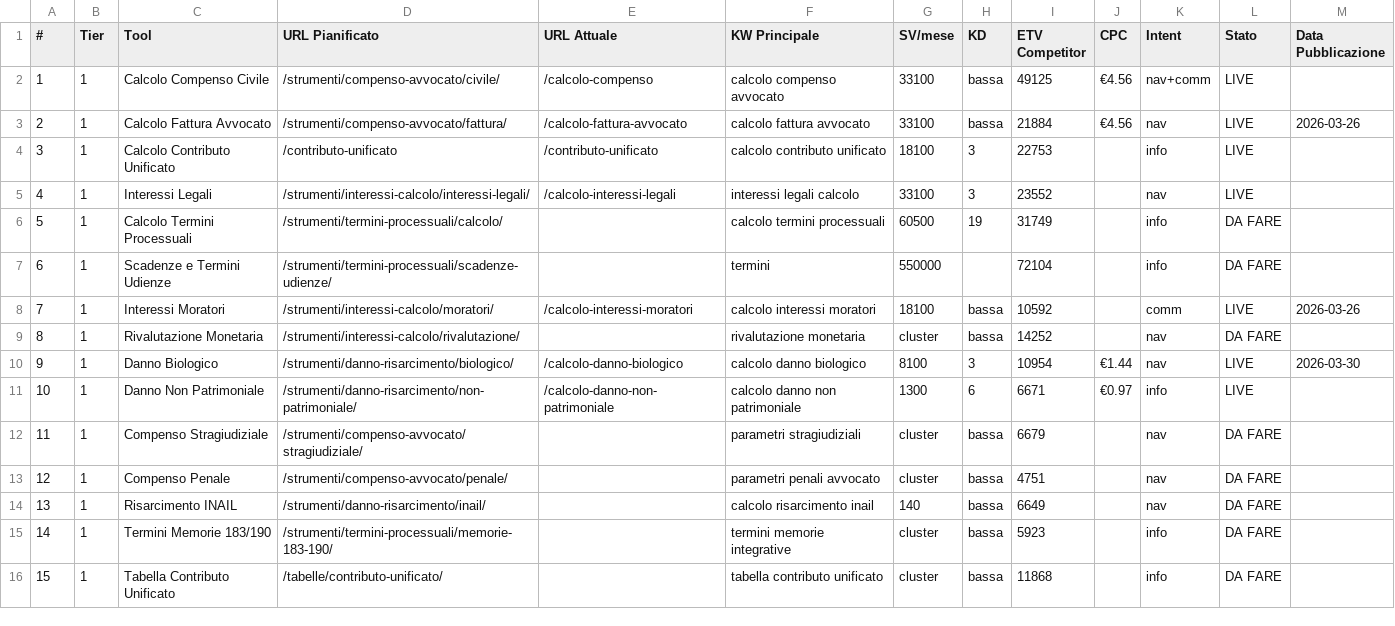
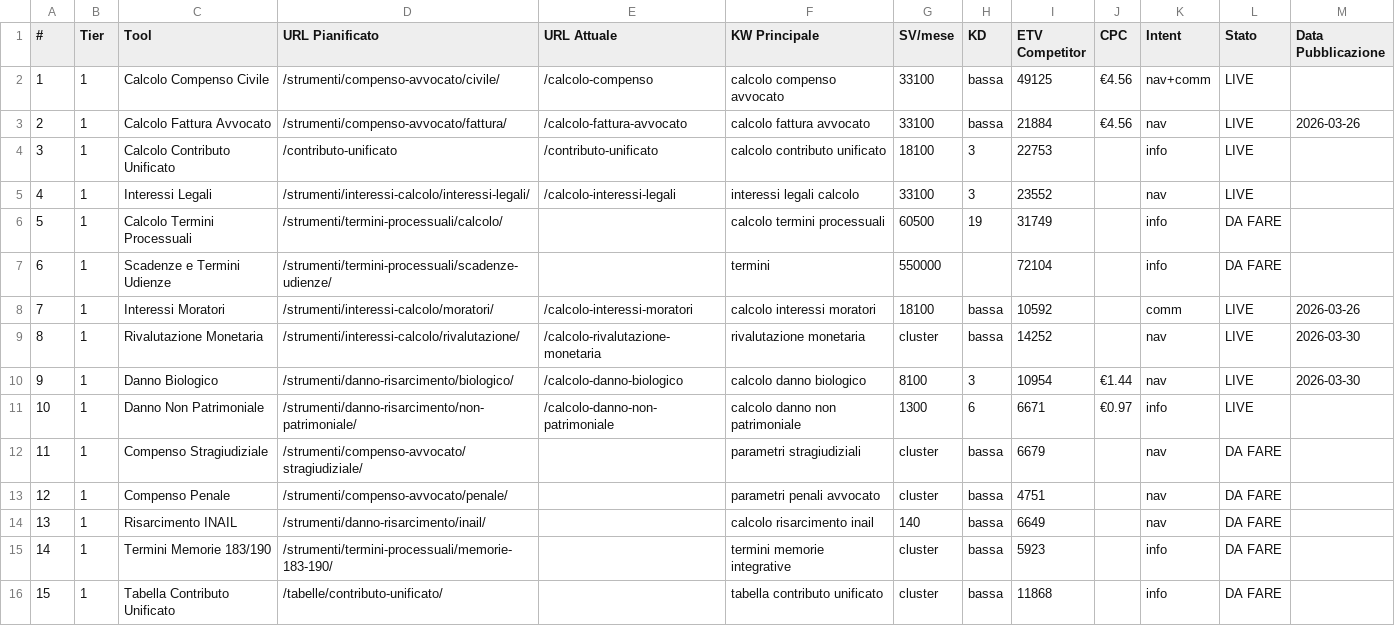
Before and after one commit to valeriodipalo/calcolo-compenso-avvocati, a CSV file: analysis/content-plan.csv, drawn as a sheet; only a part is shown.

```diff
--- a/analysis/content-plan.csv
+++ b/analysis/content-plan.csv
@@ -8,3 +8,3 @@
 7,1,Interessi Moratori,/strumenti/interessi-calcolo/moratori/,/calcolo-interessi-moratori,calcolo interessi moratori,18100,bassa,10592,,comm,LIVE,2026-03-26
-8,1,Rivalutazione Monetaria,/strumenti/interessi-calcolo/rivalutazione/,,rivalutazione monetaria,cluster,bassa,14252,,nav,DA FARE
+8,1,Rivalutazione Monetaria,/strumenti/interessi-calcolo/rivalutazione/,/calcolo-rivalutazione-monetaria,rivalutazione monetaria,cluster,bassa,14252,,nav,LIVE,2026-03-30
 9,1,Danno Biologico,/strumenti/danno-risarcimento/biologico/,/calcolo-danno-biologico,calcolo danno biologico,8100,3,10954,€1.44,nav,LIVE,2026-03-30
```
Also changed, not shown: 9 other files.
